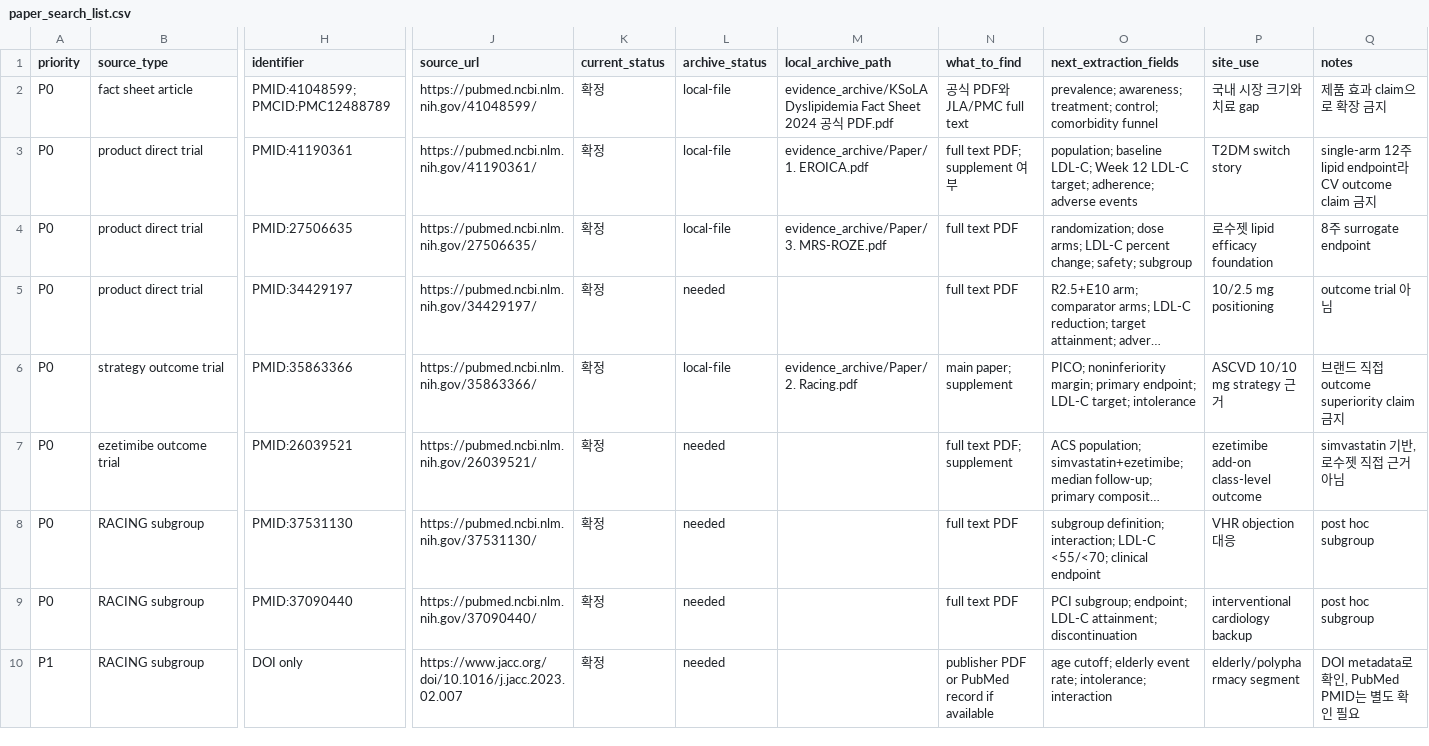
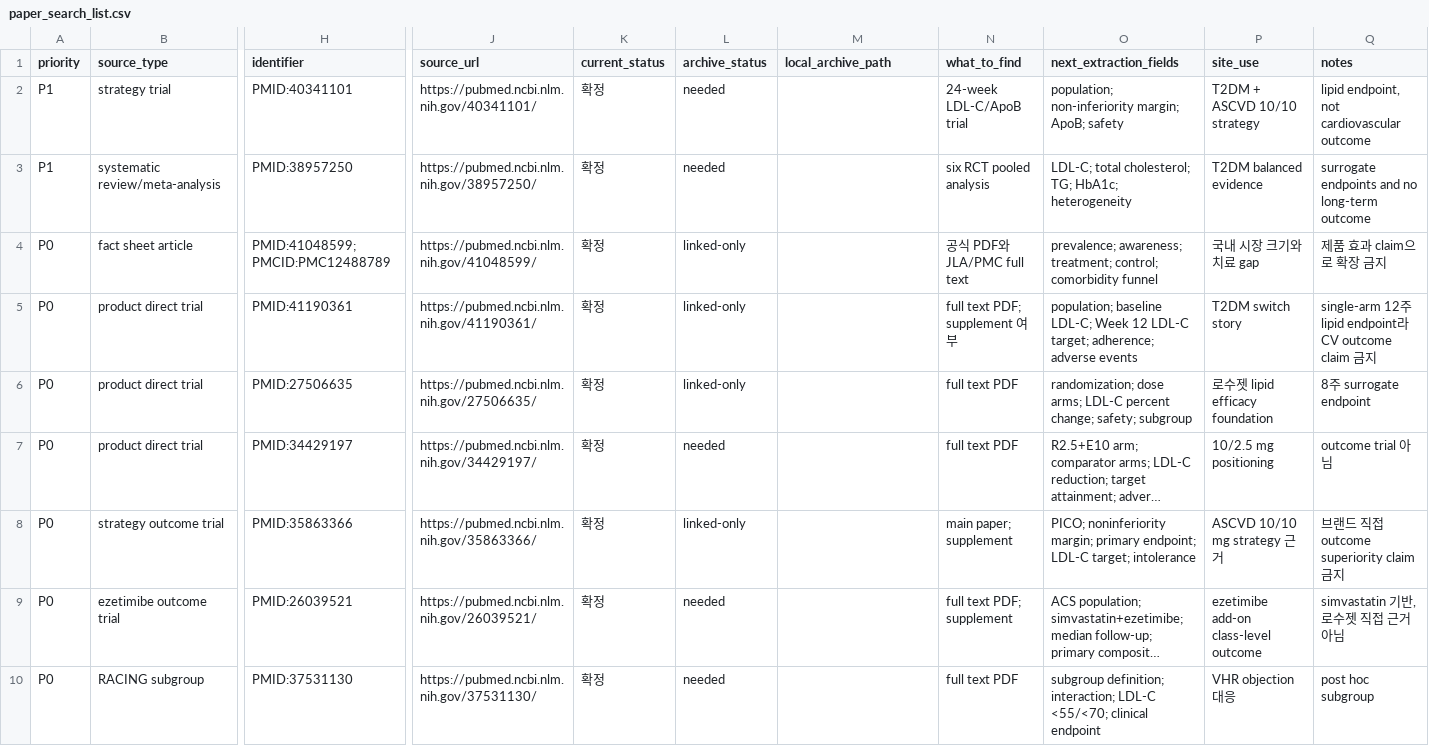
Before and after one commit to yeonwooyou/Dyslipidemia-Study, a CSV file: evidence_archive/paper_search_list.csv, drawn as a sheet; only a part is shown, gaps mark what is left out; the shorter side is filled out with more unchanged rows; long unchanged cells end in …; addresses are those after the commit; rows hold the shown columns only; the diff names each change by its address in the sheet, - before the commit and + after, or states it on an @@ line.

Commit message:
fix: verify study sources and content claims

```diff
--- a/evidence_archive/paper_search_list.csv
+++ b/evidence_archive/paper_search_list.csv
+row 2: P1 | strategy trial | PMID:40341101 | https://pubmed.ncbi.nlm.nih.gov/40341101/ | 확정 | needed |  | 24-week LDL-C/ApoB trial | population; non-inferiority margin; ApoB; safety | T2DM + ASCVD 10/10 strategy | lipid endpoint, not cardiovascular outcome
+row 3: P1 | systematic review/meta-analysis | PMID:38957250 | https://pubmed.ncbi.nlm.nih.gov/38957250/ | 확정 | needed |  | six RCT pooled analysis | LDL-C; total cholesterol; TG; HbA1c; heterogeneity | T2DM balanced evidence | surrogate endpoints and no long-term outcome
-L4:L6 (archive_status): local-file
+L4:L6 (archive_status): linked-only
-M4 (local_archive_path): evidence_archive/KSoLA Dyslipidemia Fact Sheet 2024 공식 PDF.pdf
+M4 (local_archive_path): (empty)
-M5 (local_archive_path): evidence_archive/Paper/1. EROICA.pdf
+M5 (local_archive_path): (empty)
-M6 (local_archive_path): evidence_archive/Paper/3. MRS-ROZE.pdf
+M6 (local_archive_path): (empty)
-L8 (archive_status): local-file
+L8 (archive_status): linked-only
-M8 (local_archive_path): evidence_archive/Paper/2. Racing.pdf
+M8 (local_archive_path): (empty)
```
Also changed, not shown: 13 other files.
